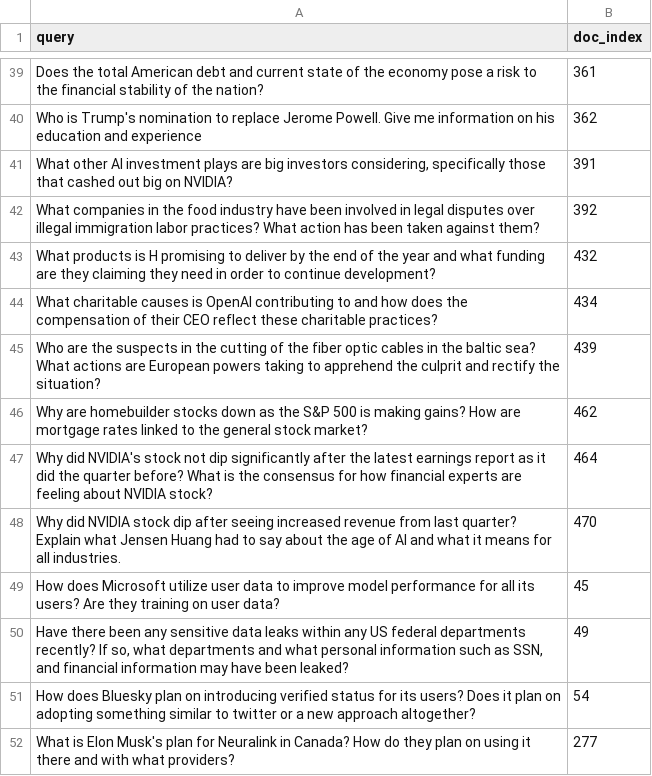
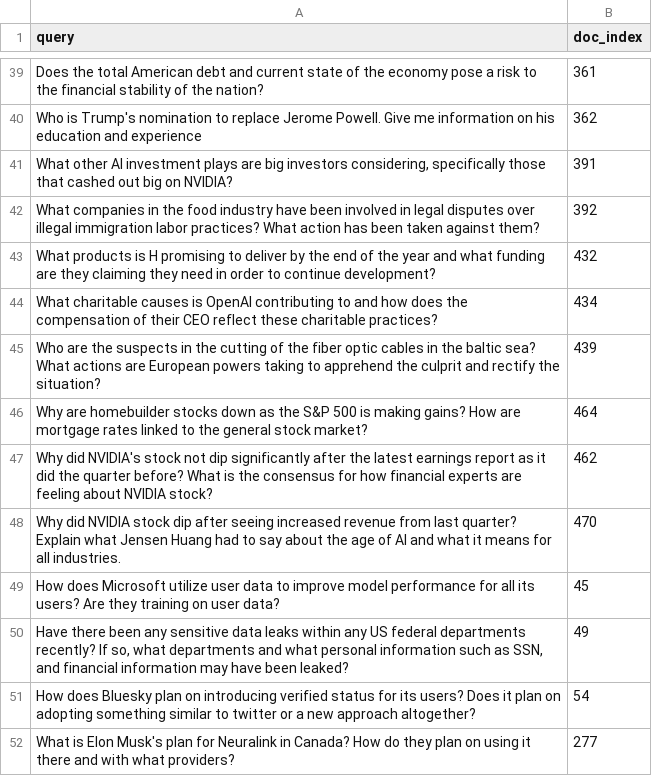
Before and after one commit to Chuchoruto/IR-With-Random-Deletion, a CSV file: queries_for_documents.csv, drawn as a sheet; only a part is shown, gaps mark what is left out; the diff names each change by its address in the sheet, - before the commit and + after, or states it on an @@ line.

Commit message:
Fixed 462/464 swap

```diff
--- a/queries_for_documents.csv
+++ b/queries_for_documents.csv
-B46 (doc_index): 462
+B46 (doc_index): 464
-B47 (doc_index): 464
+B47 (doc_index): 462
```
